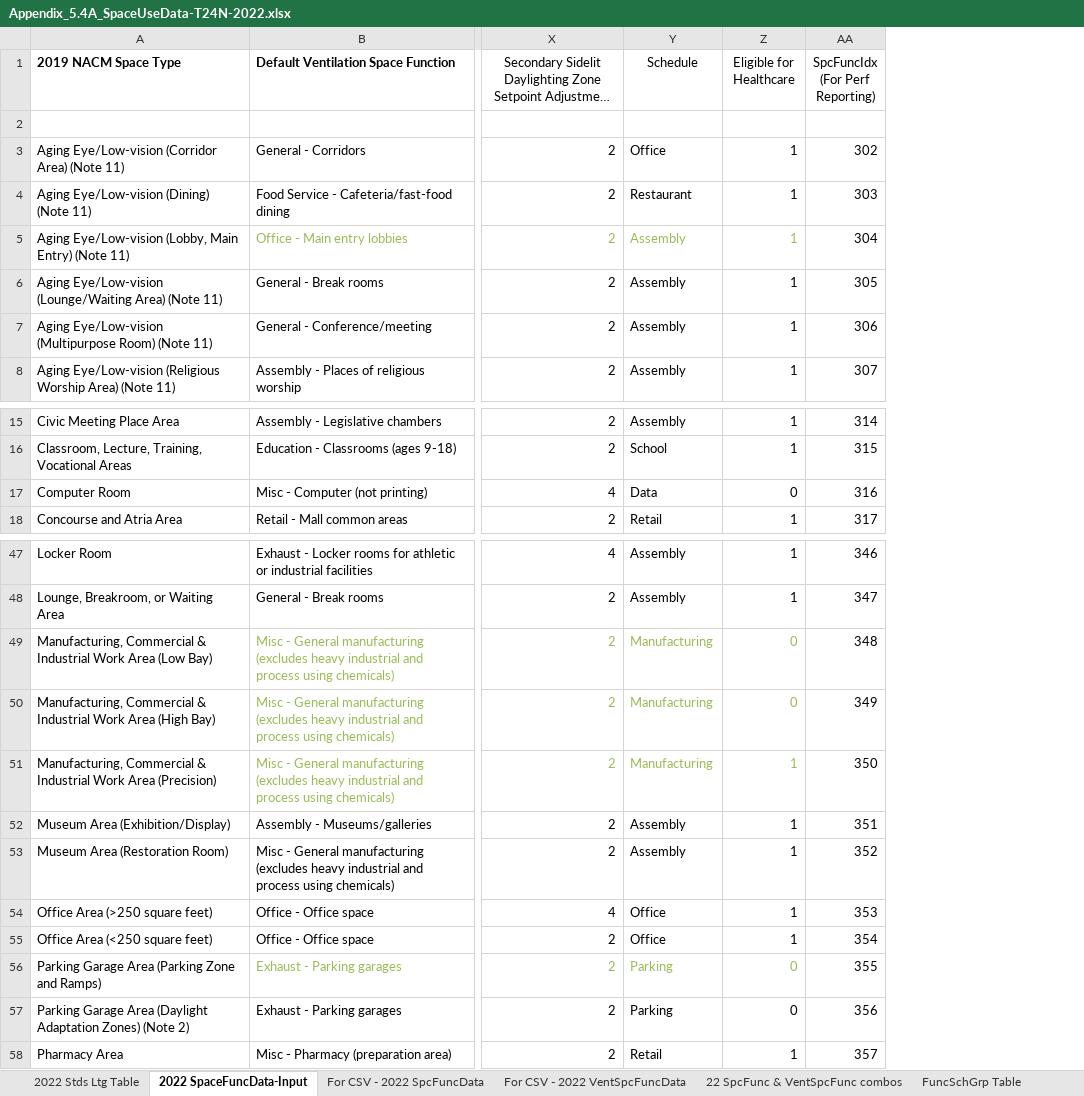
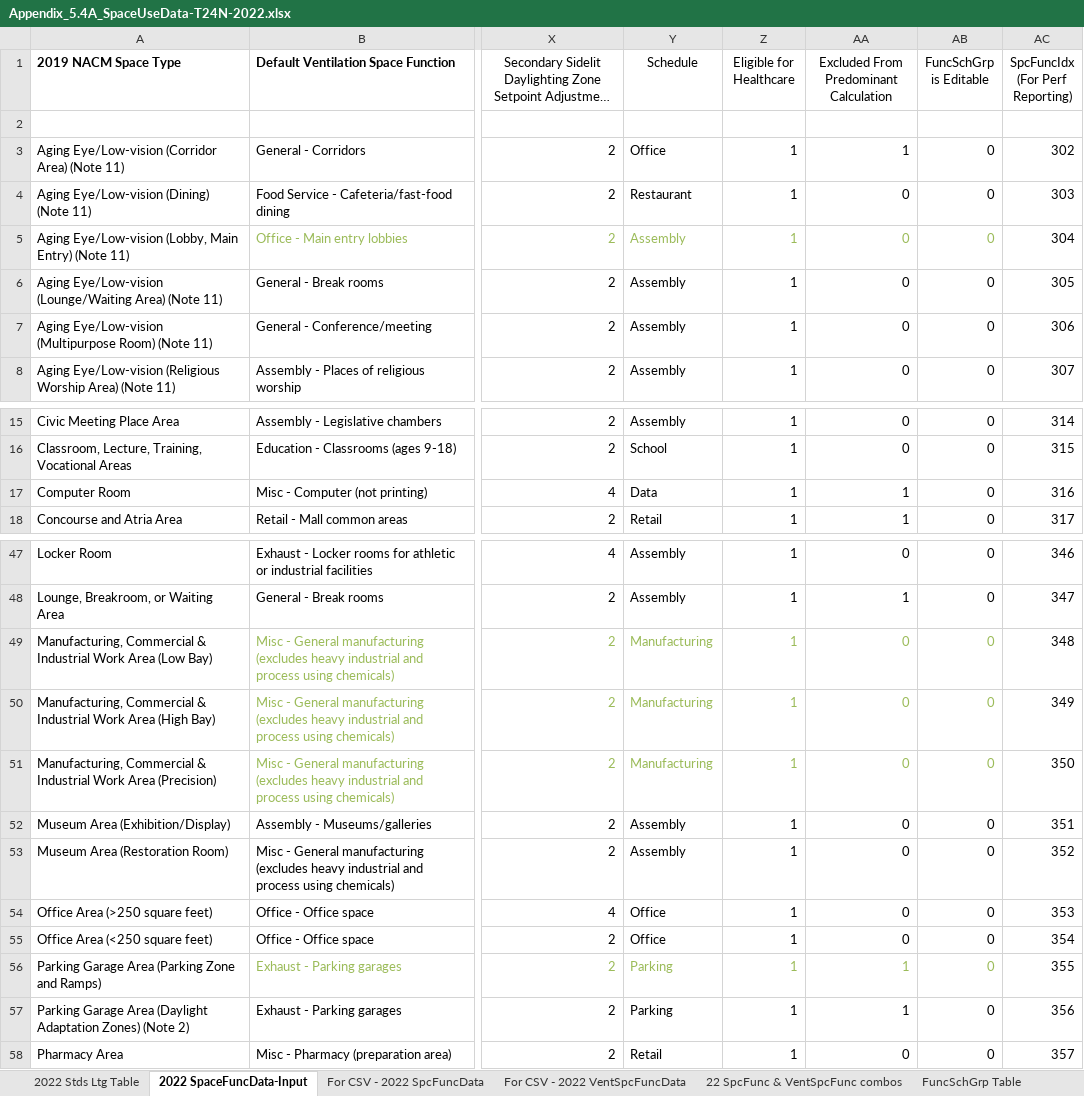
Before and after one commit to joesinger12/Sample-CBECC-Public-Mirror-from-Dev, an Excel workbook: Documentation/T24N/Appendix_5.4A_SpaceUseData-T24N-2022.xlsx, sheet 2022 SpaceFuncData-Input, drawn as a sheet; only a part is shown, gaps mark what is left out; long unchanged cells end in …; values as stored, in another font and other column widths than the file's, no borders; conditional formats not drawn; the diff names each change by its address in the sheet, - before the commit and + after, or states it on an @@ line.

Commit message:
SVN (com) commit #7055 by davidreddy       - Update Std design system maps and fan power per 3/3 CEC NACM system map document with corrections to fan power table.

```diff
--- a/Documentation/T24N/Appendix_5.4A_SpaceUseData-T24N-2022.xlsx (sheet 2022 SpaceFuncData-Input)
+++ b/Documentation/T24N/Appendix_5.4A_SpaceUseData-T24N-2022.xlsx (sheet 2022 SpaceFuncData-Input)
+column AA, rows 1-8: Excluded From Predominant Calculation |  | 1 | 0 | 0 | 0 | 0 | 0; rows 15-18: 0 | 0 | 1 | 1; rows 47-58: 0 | 1 | 0 | 0 | 0 | 0 | 0 | 0 | 0 | 1 | 1 | 0
+column AB (FuncSchGrp is Editable), rows 3-8: all 0; rows 15-18: all 0; rows 47-58: all 0
-Z17 (Eligible for Healthcare): 0
+Z17 (Eligible for Healthcare): 1
-Z49:Z50 (Eligible for Healthcare): 0
+Z49:Z50 (Eligible for Healthcare): 1
-Z56:Z57 (Eligible for Healthcare): 0
+Z56:Z57 (Eligible for Healthcare): 1
```
Also changed, not shown: sheet For CSV - 2022 SpcFuncData, formulas that keep their value, Documentation/T24N/FanPowerAllowances-T24N_2022.xlsx.
